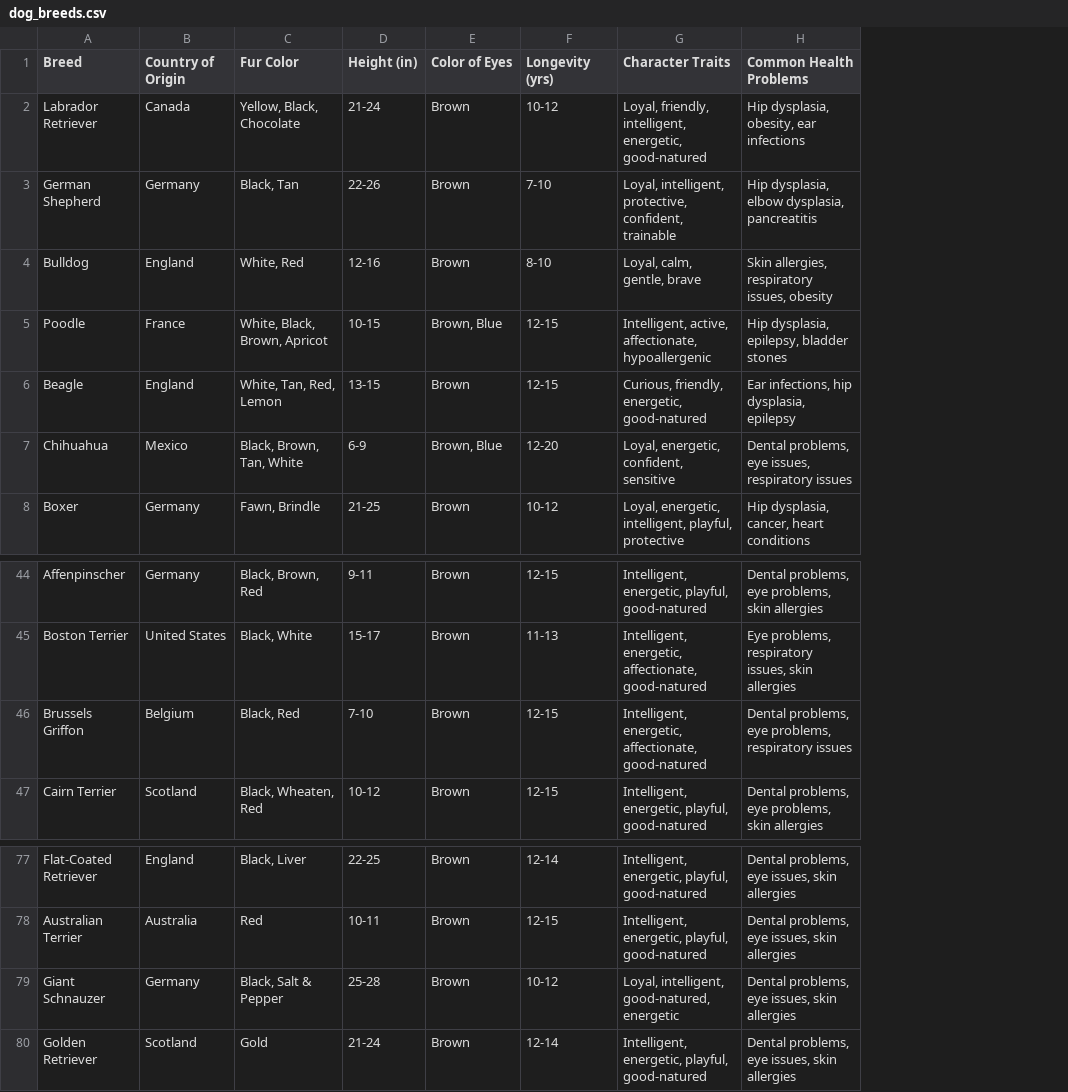
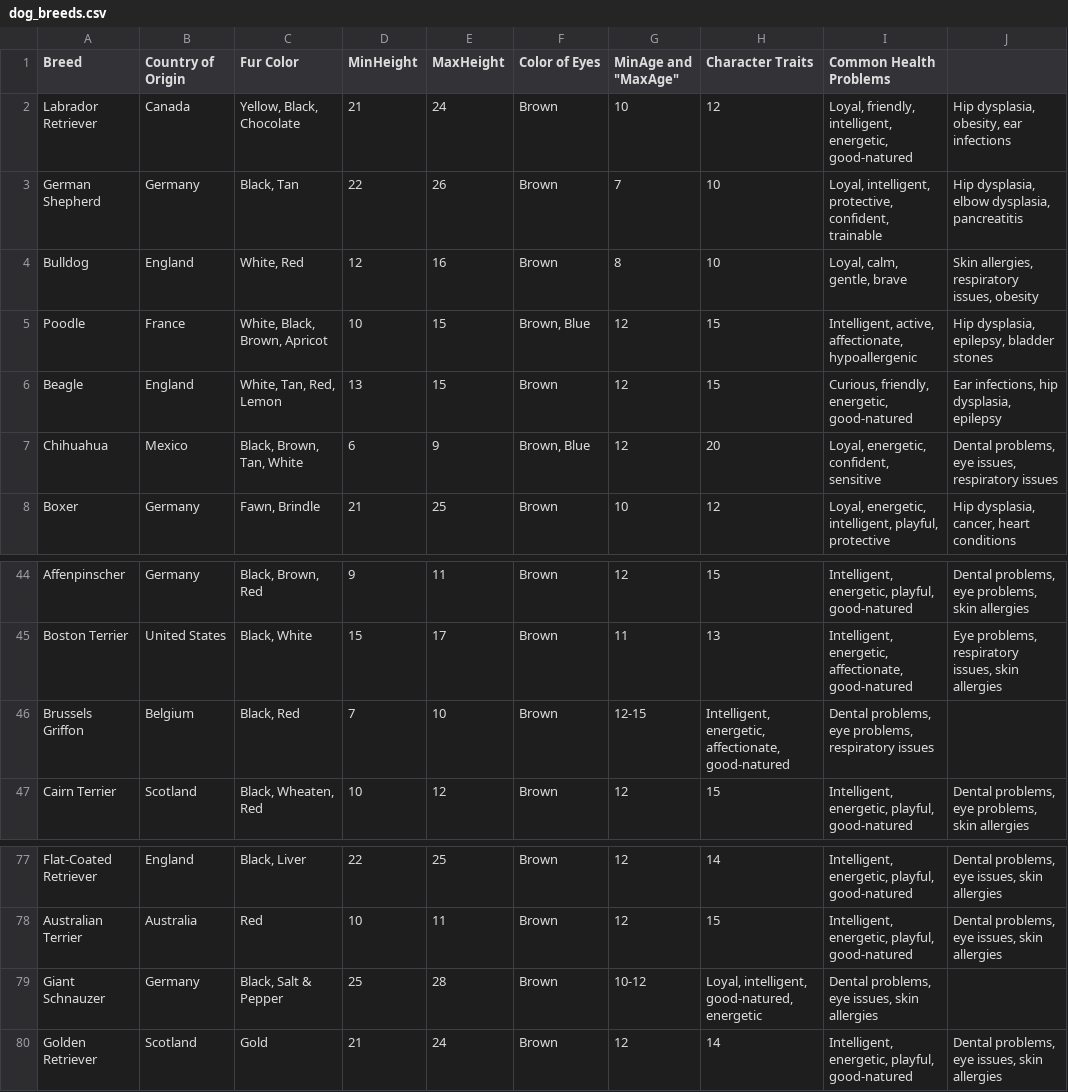
Before and after one commit to Kassiazheng-nz2280/week5fix, a CSV file: dog_breeds.csv, drawn as a sheet; only a part is shown, gaps mark what is left out; removed rows and columns are numbered as before the commit, all else as after; the diff covers the shown part only; the diff names each change by its address in the sheet, - before the commit and + after, or states it on an @@ line.

```diff
--- a/dog_breeds.csv
+++ b/dog_breeds.csv
-column D (Height (in)), rows 2-8: 21-24 | 22-26 | 12-16 | 10-15 | 13-15 | 6-9 | 21-25; rows 44-47: 9-11 | 15-17 | 7-10 | 10-12; rows 77-80: 22-25 | 10-11 | 25-28 | 21-24
+column D (MinHeight), rows 2-8: 21 | 22 | 12 | 10 | 13 | 6 | 21; rows 44-47: 9 | 15 | 7 | 10; rows 77-80: 22 | 10 | 25 | 21
+column E (MaxHeight), rows 2-8: 24 | 26 | 16 | 15 | 15 | 9 | 25; rows 44-47: 11 | 17 | 10 | 12; rows 77-80: 25 | 11 | 28 | 24
-column F (Longevity (yrs)), rows 2-8: 10-12 | 7-10 | 8-10 | 12-15 | 12-15 | 12-20 | 10-12; rows 44-47: 12-15 | 11-13 | 12-15 | 12-15; rows 77-80: 12-14 | 12-15 | 10-12 | 12-14
+column G (MinAge and "MaxAge"), rows 2-8: 10 | 7 | 8 | 12 | 12 | 12 | 10; rows 44-47: 12 | 11 | 12-15 | 12; rows 77-80: 12 | 12 | 10-12 | 12
+column H (Character Traits), rows 2-8: 12 | 10 | 10 | 15 | 15 | 20 | 12; rows 44-47: 15 | 13 | Intelligent, energetic, affectionate, good-natured | 15; rows 77-80: 14 | 15 | Loyal, intelligent, good-natured, energetic | 14
-I1: Character Traits
+I1: Common Health Problems
-J1: Common Health Problems
+J1: (empty)
-I46 (Common Health Problems): Intelligent, energetic, affectionate, good-natured
+I46 (Common Health Problems): Dental problems, eye problems, respiratory issues
-J46: Dental problems, eye problems, respiratory issues
+J46: (empty)
-I79 (Common Health Problems): Loyal, intelligent, good-natured, energetic
+I79 (Common Health Problems): Dental problems, eye issues, skin allergies
-J79: Dental problems, eye issues, skin allergies
+J79: (empty)
```
Also changed, not shown: 49 edited cells elsewhere in this file.
